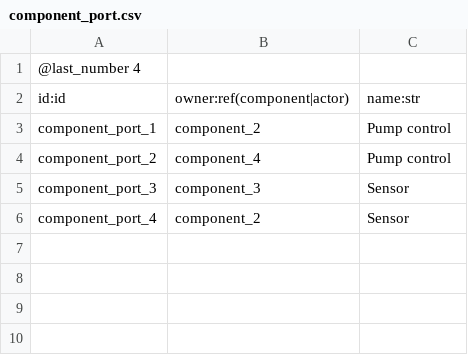
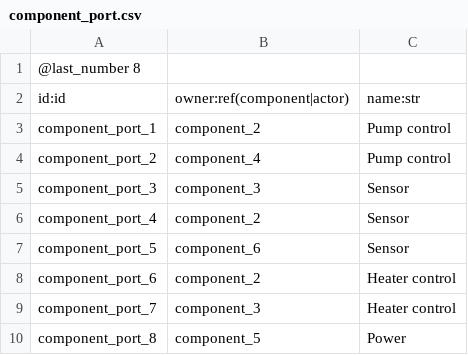
Before and after one commit to evertvandew/archtool, a CSV file: examples/simplified_arcadia/model/component_port.csv, drawn as a sheet.

```diff
--- a/examples/simplified_arcadia/model/component_port.csv
+++ b/examples/simplified_arcadia/model/component_port.csv
@@ -1,2 +1,2 @@
-@last_number 4
+@last_number 8
 id:id;owner:ref(component|actor);name:str
@@ -6 +6,5 @@ component_port_3;component_3;Sensor
 component_port_4;component_2;Sensor
+component_port_5;component_6;Sensor
+component_port_6;component_2;Heater control
+component_port_7;component_3;Heater control
+component_port_8;component_5;Power
```
Also changed, not shown: examples/simplified_arcadia/metamodel.csv, examples/simplified_arcadia/model/component_contains_component.csv, 18 other files.
